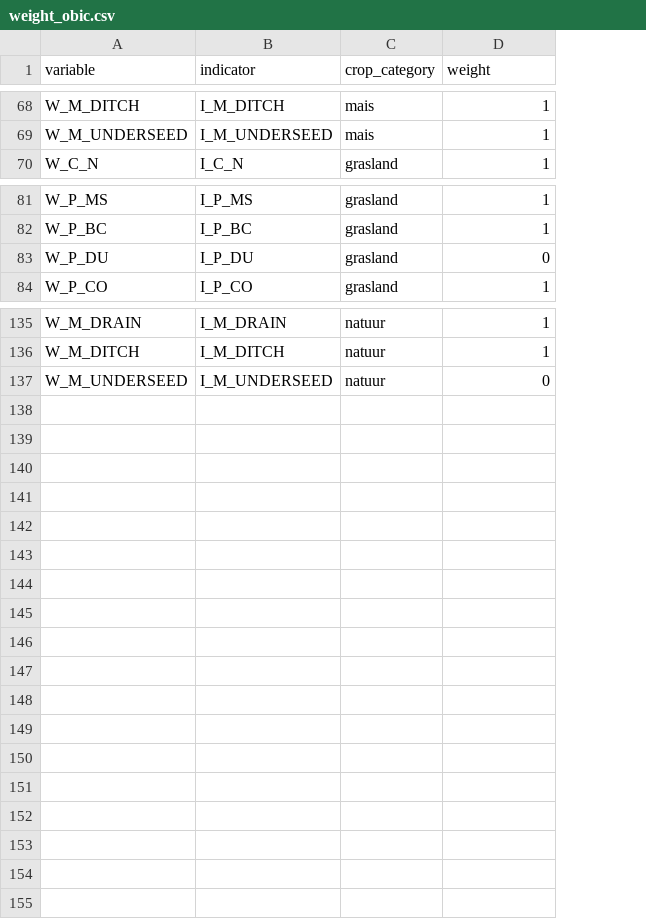
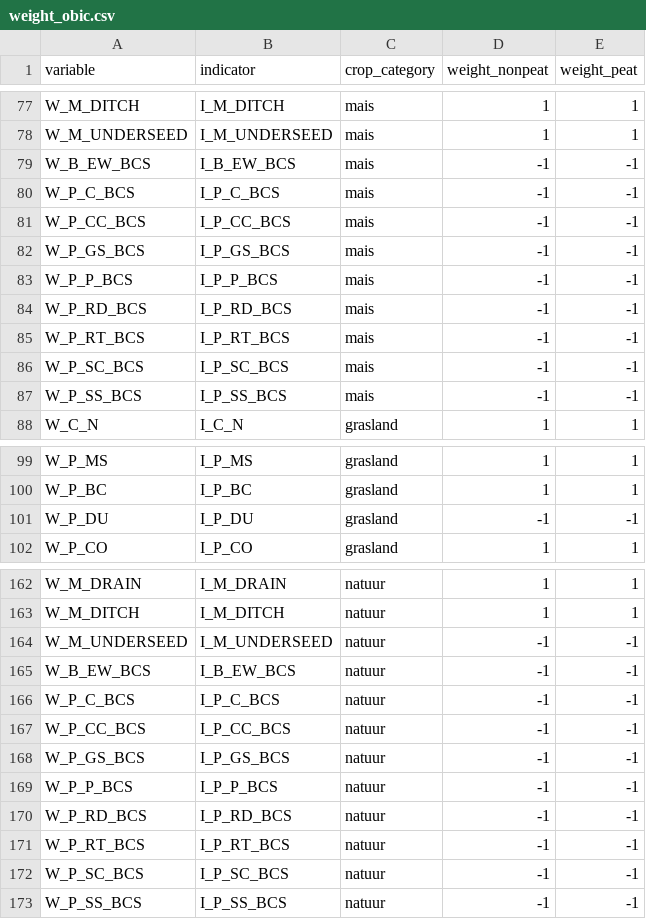
Before and after one commit to AgroCares/Open-Bodem-Index-Calculator, a CSV file: DEV/weight_obic.csv, drawn as a sheet; only a part is shown, gaps mark what is left out; addresses are those after the commit; the diff covers the shown part only; the diff names each change by its address in the sheet, - before the commit and + after, or states it on an @@ line.

Commit message:
update weight_obic, part 1

```diff
--- a/DEV/weight_obic.csv
+++ b/DEV/weight_obic.csv
+column E (weight_peat), rows 77-78: 1 | 1; row 88: 1; rows 99-102: 1 | 1 | -1 | 1; rows 162-164: 1 | 1 | -1
-D1: weight
+D1: weight_nonpeat
+row 79: W_B_EW_BCS | I_B_EW_BCS | mais | -1 | -1
+row 80: W_P_C_BCS | I_P_C_BCS | mais | -1 | -1
+row 81: W_P_CC_BCS | I_P_CC_BCS | mais | -1 | -1
+row 82: W_P_GS_BCS | I_P_GS_BCS | mais | -1 | -1
+row 83: W_P_P_BCS | I_P_P_BCS | mais | -1 | -1
+row 84: W_P_RD_BCS | I_P_RD_BCS | mais | -1 | -1
+row 85: W_P_RT_BCS | I_P_RT_BCS | mais | -1 | -1
+row 86: W_P_SC_BCS | I_P_SC_BCS | mais | -1 | -1
+row 87: W_P_SS_BCS | I_P_SS_BCS | mais | -1 | -1
-D101 (weight_nonpeat): 0
+D101 (weight_nonpeat): -1
-D164 (weight_nonpeat): 0
+D164 (weight_nonpeat): -1
+row 165: W_B_EW_BCS | I_B_EW_BCS | natuur | -1 | -1
+row 166: W_P_C_BCS | I_P_C_BCS | natuur | -1 | -1
+row 167: W_P_CC_BCS | I_P_CC_BCS | natuur | -1 | -1
+row 168: W_P_GS_BCS | I_P_GS_BCS | natuur | -1 | -1
+row 169: W_P_P_BCS | I_P_P_BCS | natuur | -1 | -1
+row 170: W_P_RD_BCS | I_P_RD_BCS | natuur | -1 | -1
+row 171: W_P_RT_BCS | I_P_RT_BCS | natuur | -1 | -1
+row 172: W_P_SC_BCS | I_P_SC_BCS | natuur | -1 | -1
+row 173: W_P_SS_BCS | I_P_SS_BCS | natuur | -1 | -1
```
Also changed, not shown: 18 added rows and 3 edited cells elsewhere in this file.
